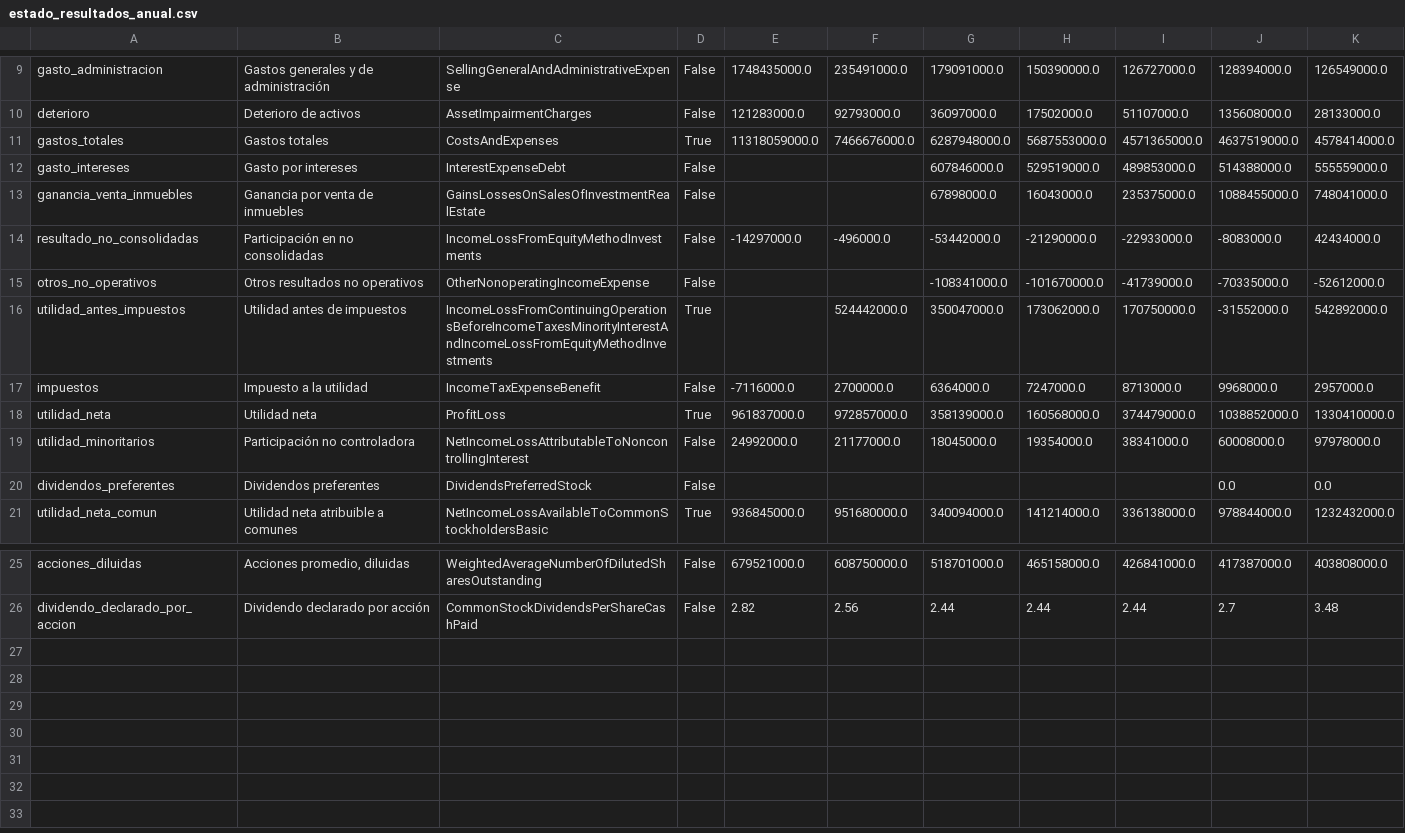
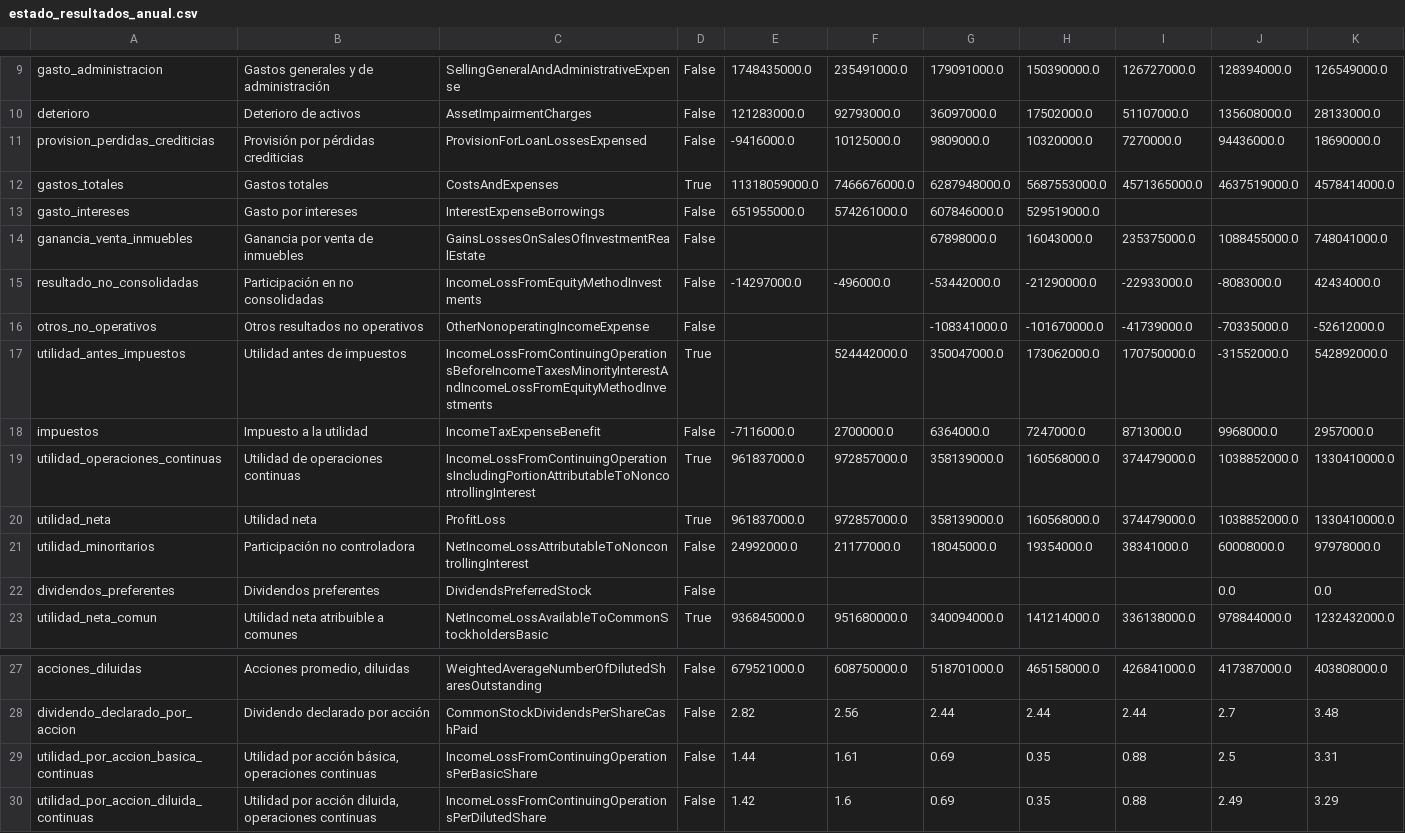
Before and after one commit to CompositeManTrader/Modelo-REITS, a CSV file: data/emisoras/WELL/estado_resultados_anual.csv, drawn as a sheet; only a part is shown, gaps mark what is left out.

```diff
--- a/data/emisoras/WELL/estado_resultados_anual.csv
+++ b/data/emisoras/WELL/estado_resultados_anual.csv
@@ -10,4 +10,5 @@ gasto_administracion,Gastos generales y de administración,SellingGeneralAndAdmi
 deterioro,Deterioro de activos,AssetImpairmentCharges,False,121283000.0,92793000.0,36097000.0,17502000.0,51107000.0,135608000.0,28133000.0
+provision_perdidas_crediticias,Provisión por pérdidas crediticias,ProvisionForLoanLossesExpensed,False,-9416000.0,10125000.0,9809000.0,10320000.0,7270000.0,94436000.0,18690000.0
 gastos_totales,Gastos totales,CostsAndExpenses,True,11318059000.0,7466676000.0,6287948000.0,5687553000.0,4571365000.0,4637519000.0,4578414000.0
-gasto_intereses,Gasto por intereses,InterestExpenseDebt,False,,,607846000.0,529519000.0,489853000.0,514388000.0,555559000.0
+gasto_intereses,Gasto por intereses,InterestExpenseBorrowings,False,651955000.0,574261000.0,607846000.0,529519000.0,,,
 ganancia_venta_inmuebles,Ganancia por venta de inmuebles,GainsLossesOnSalesOfInvestmentRealEstate,False,,,67898000.0,16043000.0,235375000.0,1088455000.0,748041000.0
@@ -17,2 +18,3 @@ utilidad_antes_impuestos,Utilidad antes de impuestos,IncomeLossFromContinuingOpe
 impuestos,Impuesto a la utilidad,IncomeTaxExpenseBenefit,False,-7116000.0,2700000.0,6364000.0,7247000.0,8713000.0,9968000.0,2957000.0
+utilidad_operaciones_continuas,Utilidad de operaciones continuas,IncomeLossFromContinuingOperationsIncludingPortionAttributableToNoncontrollingInterest,True,961837000.0,972857000.0,358139000.0,160568000.0,374479000.0,1038852000.0,1330410000.0
 utilidad_neta,Utilidad neta,ProfitLoss,True,961837000.0,972857000.0,358139000.0,160568000.0,374479000.0,1038852000.0,1330410000.0
@@ -26 +28,3 @@ acciones_diluidas,"Acciones promedio, diluidas",WeightedAverageNumberOfDilutedSh
 dividendo_declarado_por_accion,Dividendo declarado por acción,CommonStockDividendsPerShareCashPaid,False,2.82,2.56,2.44,2.44,2.44,2.7,3.48
+utilidad_por_accion_basica_continuas,"Utilidad por acción básica, operaciones continuas",IncomeLossFromContinuingOperationsPerBasicShare,False,1.44,1.61,0.69,0.35,0.88,2.5,3.31
+utilidad_por_accion_diluida_continuas,"Utilidad por acción diluida, operaciones continuas",IncomeLossFromContinuingOperationsPerDilutedShare,False,1.42,1.6,0.69,0.35,0.88,2.49,3.29
```
Also changed, not shown: data/emisoras/WELL/balance.csv, data/emisoras/WELL/cobertura.csv, 4 other files.
